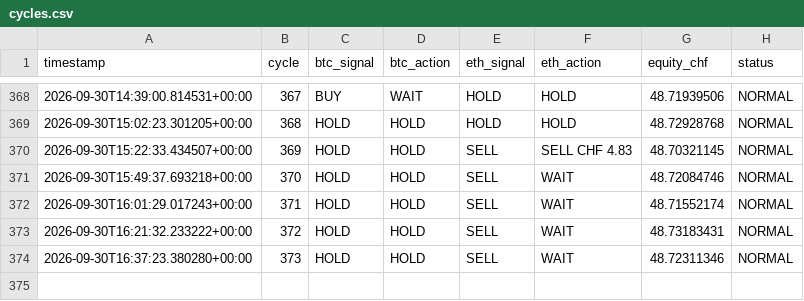
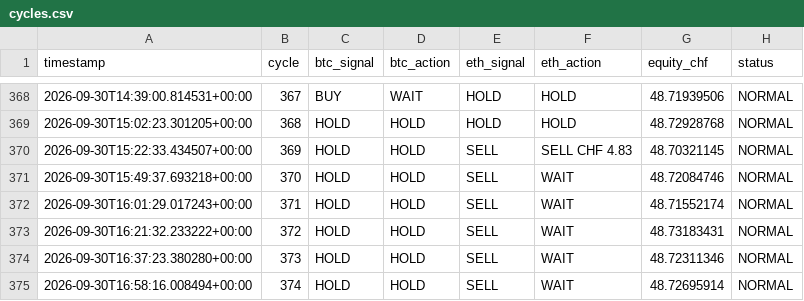
Before and after one commit to quitopiso-sys/agent001-test, a CSV file: cycles.csv, drawn as a sheet; only a part is shown, gaps mark what is left out.

Commit message:
AGENT-001 cycle 2026-09-30 16:58 UTC

```diff
--- a/cycles.csv
+++ b/cycles.csv
@@ -374 +374,2 @@ timestamp,cycle,btc_signal,btc_action,eth_signal,eth_action,equity_chf,status
 2026-09-30T16:37:23.380280+00:00,373,HOLD,HOLD,SELL,WAIT,48.72311346,NORMAL
+2026-09-30T16:58:16.008494+00:00,374,HOLD,HOLD,SELL,WAIT,48.72695914,NORMAL
```
Also changed, not shown: 4 other files.
